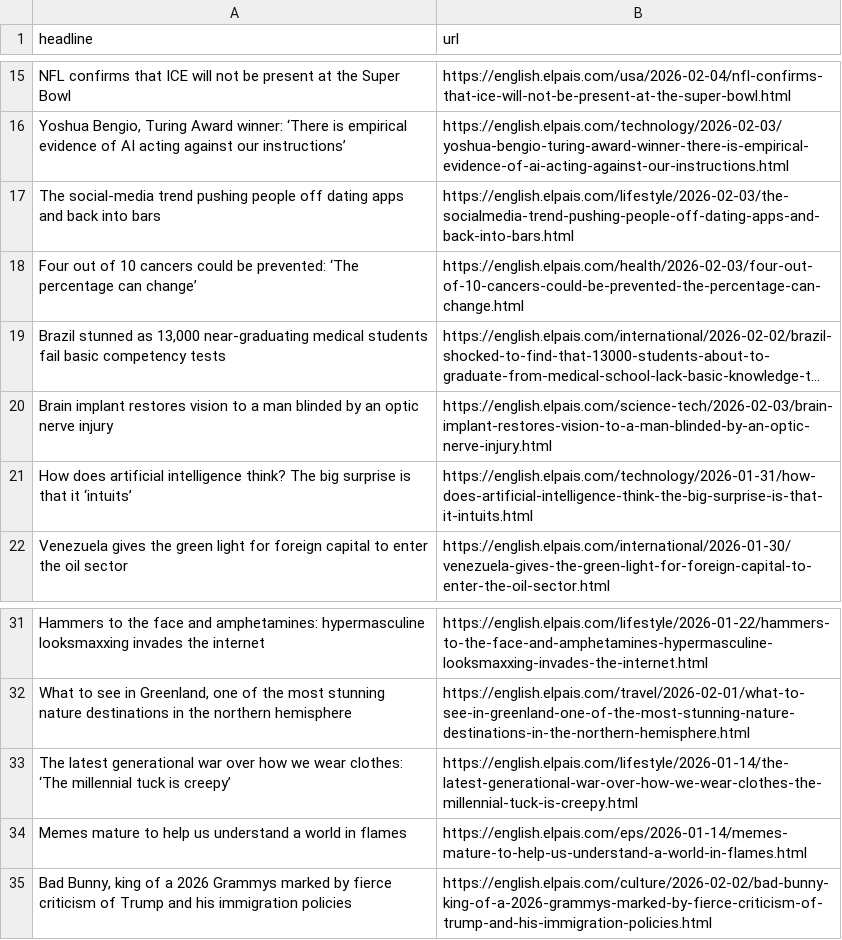
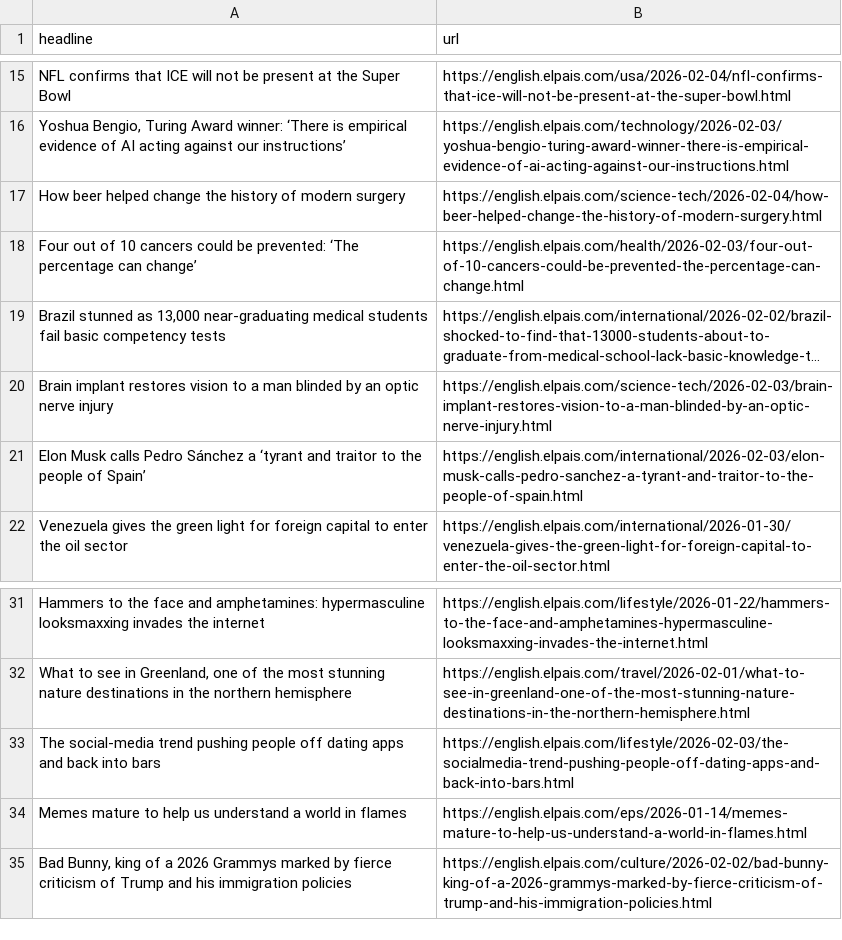
Before and after one commit to JSorrell99/el-pais-autoscraper, a CSV file: headlines.csv, drawn as a sheet; only a part is shown, gaps mark what is left out; long unchanged cells end in ….

```diff
--- a/headlines.csv
+++ b/headlines.csv
@@ -16,3 +16,3 @@ NFL confirms that ICE will not be present at the Super Bowl,https://english.elpa
 "Yoshua Bengio, Turing Award winner: ‘There is empirical evidence of AI acting against our instructions’",https://english.elpais.com/technology/2026-02-03/yoshua-bengio-turing-award-winner-there-is-empirical-evidence-of-ai-acting-against-our-instructions.html
-The social‑media trend pushing people off dating apps and back into bars,https://english.elpais.com/lifestyle/2026-02-03/the-socialmedia-trend-pushing-people-off-dating-apps-and-back-into-bars.html
+How beer helped change the history of modern surgery,https://english.elpais.com/science-tech/2026-02-04/how-beer-helped-change-the-history-of-modern-surgery.html
 Four out of 10 cancers could be prevented: ‘The percentage can change’,https://english.elpais.com/health/2026-02-03/four-out-of-10-cancers-could-be-prevented-the-percentage-can-change.html
@@ -20,3 +20,3 @@ Four out of 10 cancers could be prevented: ‘The percentage can change’,https
 Brain implant restores vision to a man blinded by an optic nerve injury,https://english.elpais.com/science-tech/2026-02-03/brain-implant-restores-vision-to-a-man-blinded-by-an-optic-nerve-injury.html
-How does artificial intelligence think? The big surprise is that it ‘intuits’,https://english.elpais.com/technology/2026-01-31/how-does-artificial-intelligence-think-the-big-surprise-is-that-it-intuits.html
+Elon Musk calls Pedro Sánchez a ‘tyrant and traitor to the people of Spain’,https://english.elpais.com/international/2026-02-03/elon-musk-calls-pedro-sanchez-a-tyrant-and-traitor-to-the-people-of-spain.html
 Venezuela gives the green light for foreign capital to enter the oil sector,https://english.elpais.com/international/2026-01-30/venezuela-gives-the-green-light-for-foreign-capital-to-enter-the-oil-sector.html
@@ -32,3 +32,3 @@ Hammers to the face and amphetamines: hypermasculine looksmaxxing invades the in
 "What to see in Greenland, one of the most stunning nature destinations in the northern hemisphere",https://english.elpais.com/travel/2026-02-01/what-to-see-in-greenland-one-of-the-most-stunning-nature-destinations-in-the-northern-hemisphere.html
-The latest generational war over how we wear clothes: ‘The millennial tuck is creepy’,https://english.elpais.com/lifestyle/2026-01-14/the-latest-generational-war-over-how-we-wear-clothes-the-millennial-tuck-is-creepy.html
+The social‑media trend pushing people off dating apps and back into bars,https://english.elpais.com/lifestyle/2026-02-03/the-socialmedia-trend-pushing-people-off-dating-apps-and-back-into-bars.html
 Memes mature to help us understand a world in flames,https://english.elpais.com/eps/2026-01-14/memes-mature-to-help-us-understand-a-world-in-flames.html
```
